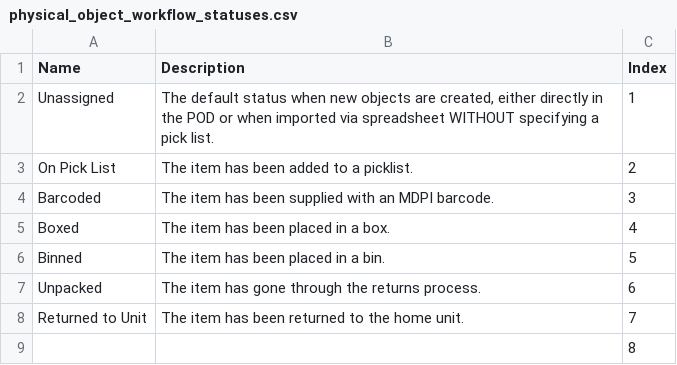
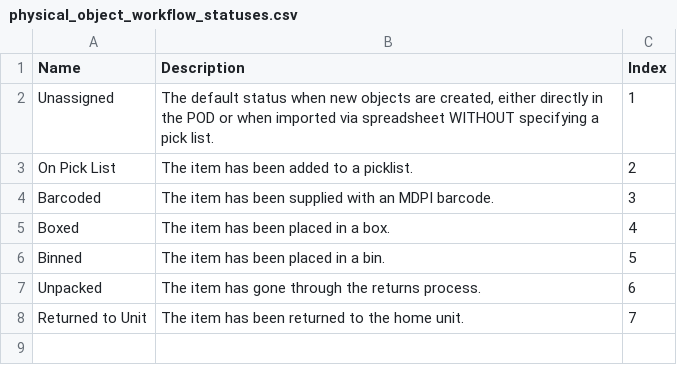
Before and after one commit to jaalbrec/physical_object_database, a CSV file: lib/tasks/physical_object_workflow_statuses.csv, drawn as a sheet.

Commit message:
Fixed factories to use seed data for workflow status templates; renamed infer to inferred; revised workflow status module tests

```diff
--- a/lib/tasks/physical_object_workflow_statuses.csv
+++ b/lib/tasks/physical_object_workflow_statuses.csv
@@ -8,2 +8 @@ Unpacked,The item has gone through the returns process.,6
 Returned to Unit,The item has been returned to the home unit.,7
-,,8
```
Also changed, not shown: 6 other files.
